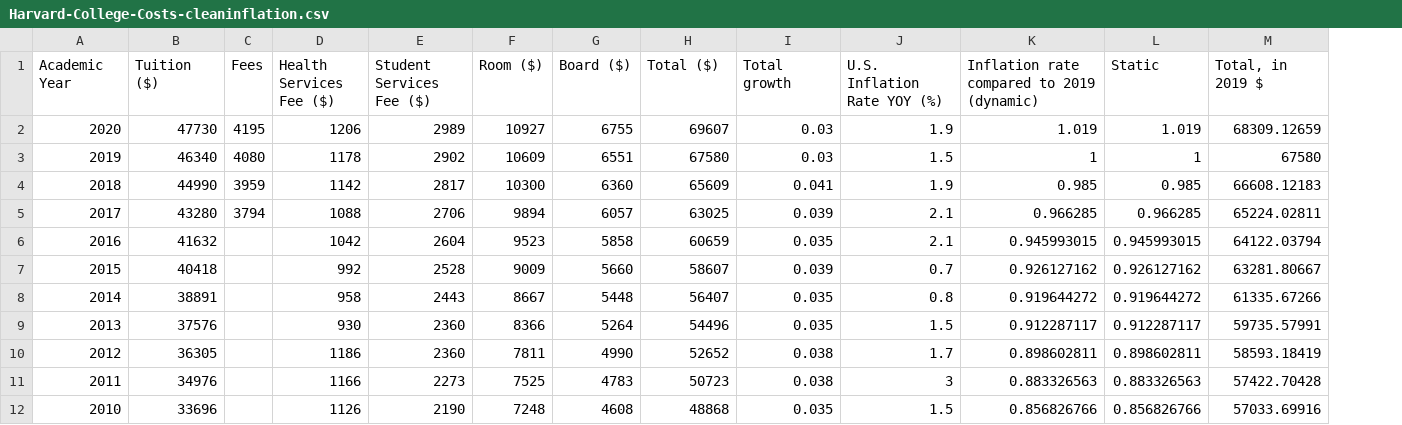
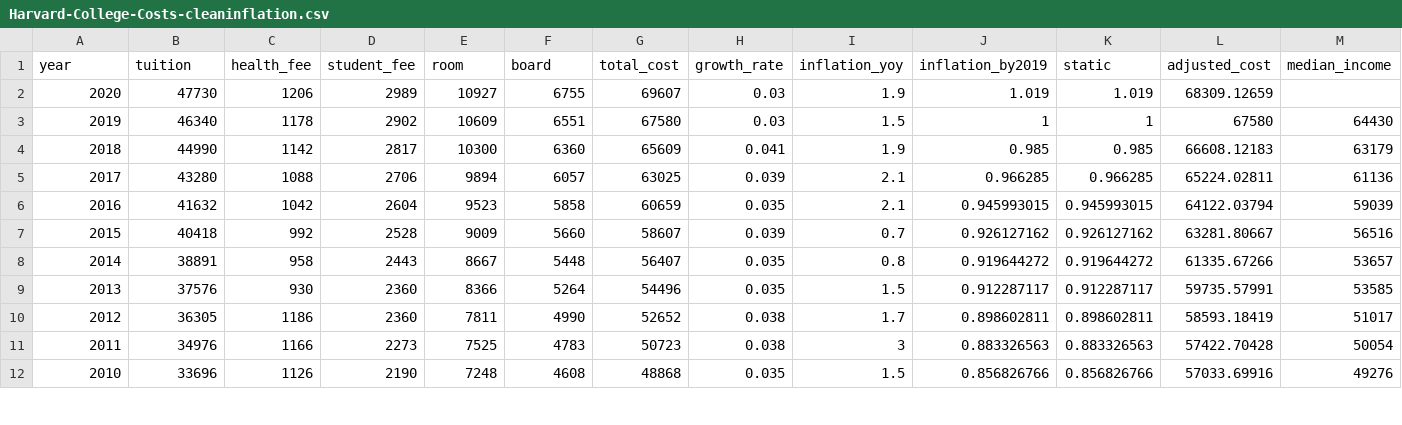
Before and after one commit to RichardMaS/Harvard-Tuition-Data, a CSV file: Harvard-College-Costs-cleaninflation.csv, drawn as a sheet; only a part is shown; removed rows and columns are numbered as before the commit, all else as after; the diff names each change by its address in the sheet, - before the commit and + after, or states it on an @@ line.

Commit message:
Add files via upload

```diff
--- a/Harvard-College-Costs-cleaninflation.csv
+++ b/Harvard-College-Costs-cleaninflation.csv
-column C, rows 2-5: 4195 | 4080 | 3959 | 3794
+column M, rows 3-12: 64430 | 63179 | 61136 | 59039 | 56516 | 53657 | 53585 | 51017 | 50054 | 49276
-row 1: Academic Year | Tuition ($) | Fees | Health Services Fee ($) | Student Services Fee ($) | Room ($) | Board ($) | Total ($) | Total growth | U.S. Inflation Rate YOY (%) | Inflation rate compared to 2019 (dynamic) | Static | Total, in 2019 $
+row 1: year | tuition | health_fee | student_fee | room | board | total_cost | growth_rate | inflation_yoy | inflation_by2019 | static | adjusted_cost | median_income
```
